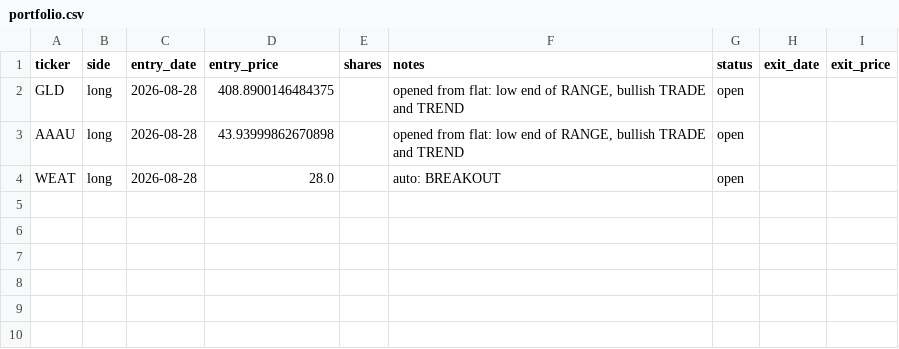
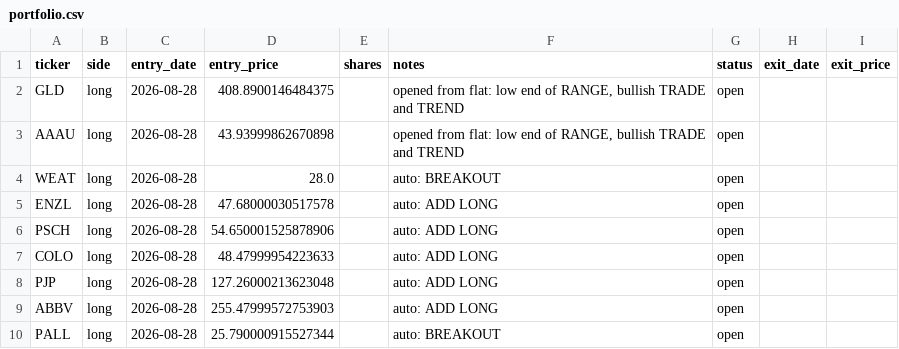
Before and after one commit to vazd17-gif/Macro-Risk-Range-Signals, a CSV file: fractal/data/portfolio.csv, drawn as a sheet.

```diff
--- a/fractal/data/portfolio.csv
+++ b/fractal/data/portfolio.csv
@@ -4 +4,7 @@ AAAU,long,2026-08-28,43.93999862670898,,"opened from flat: low end of RANGE, bul
 WEAT,long,2026-08-28,28.0,,auto: BREAKOUT,open,,
+ENZL,long,2026-08-28,47.68000030517578,,auto: ADD LONG,open,,
+PSCH,long,2026-08-28,54.650001525878906,,auto: ADD LONG,open,,
+COLO,long,2026-08-28,48.47999954223633,,auto: ADD LONG,open,,
+PJP,long,2026-08-28,127.26000213623048,,auto: ADD LONG,open,,
+ABBV,long,2026-08-28,255.47999572753903,,auto: ADD LONG,open,,
+PALL,long,2026-08-28,25.790000915527344,,auto: BREAKOUT,open,,
```
Also changed, not shown: 4 other files.
